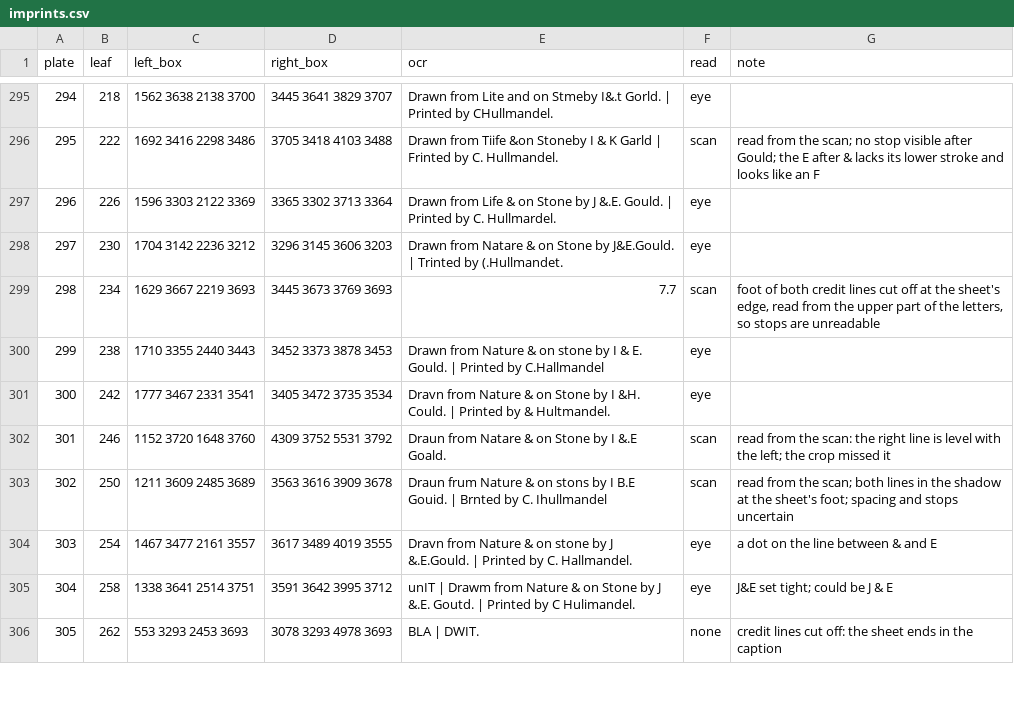
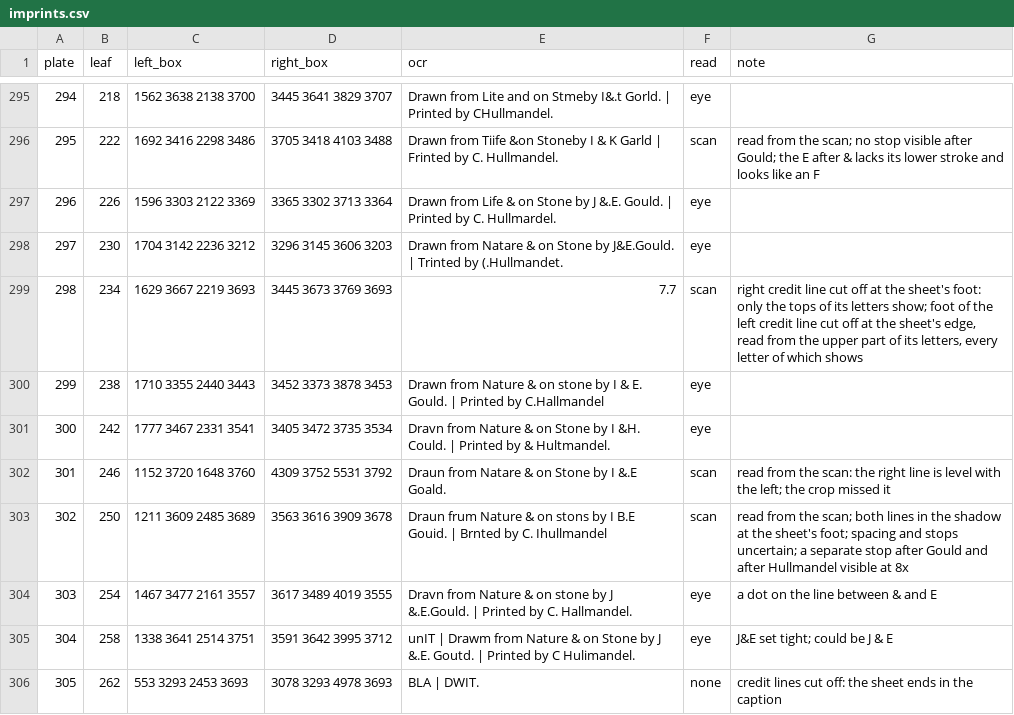
Before and after one commit to wr/historical-bird-plates, a CSV file: gould-europe/sources/imprints.csv, drawn as a sheet; only a part is shown, gaps mark what is left out; the diff covers the shown part only.

Commit message:
Europe: the last faint stops settled, and art signatures named as such

```diff
--- a/gould-europe/sources/imprints.csv
+++ b/gould-europe/sources/imprints.csv
@@ -298,3 +298,3 @@ plate,leaf,left_box,right_box,ocr,read,note
 297,230,1704 3142 2236 3212,3296 3145 3606 3203,Drawn from Natare & on Stone by J&E.Gould. | Trinted by (.Hullmandet.,eye,
-298,234,1629 3667 2219 3693,3445 3673 3769 3693,7.7,scan,"foot of both credit lines cut off at the sheet's edge, read from the upper part of the letters, so stops are unreadable"
+298,234,1629 3667 2219 3693,3445 3673 3769 3693,7.7,scan,"right credit line cut off at the sheet's foot: only the tops of its letters show; foot of the left credit line cut off at the sheet's edge, read from the upper part of its letters, every letter of which shows"
 299,238,1710 3355 2440 3443,3452 3373 3878 3453,Drawn from Nature & on stone by I & E. Gould. | Printed by C.Hallmandel,eye,
@@ -302,3 +302,3 @@ plate,leaf,left_box,right_box,ocr,read,note
 301,246,1152 3720 1648 3760,4309 3752 5531 3792,Draun from Natare & on Stone by I &.E Goald.,scan,read from the scan: the right line is level with the left; the crop missed it
-302,250,1211 3609 2485 3689,3563 3616 3909 3678,Draun frum Nature & on stons by I B.E Gouid. | Brnted by C. Ihullmandel,scan,read from the scan; both lines in the shadow at the sheet's foot; spacing and stops uncertain
+302,250,1211 3609 2485 3689,3563 3616 3909 3678,Draun frum Nature & on stons by I B.E Gouid. | Brnted by C. Ihullmandel,scan,read from the scan; both lines in the shadow at the sheet's foot; spacing and stops uncertain; a separate stop after Gould and after Hullmandel visible at 8x
 303,254,1467 3477 2161 3557,3617 3489 4019 3555,Dravn from Nature & on stone by J &.E.Gould. | Printed by C. Hallmandel.,eye,a dot on the line between & and E
```
Also changed, not shown: 19 edited cells elsewhere in this file, gould-europe/credits.csv, gould-europe/plates.csv, 1 other file.
